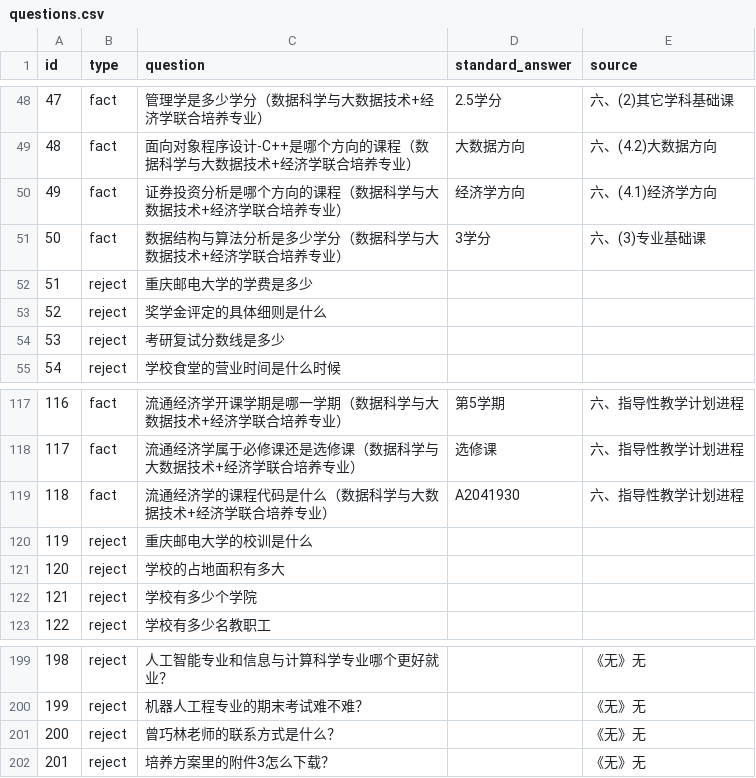
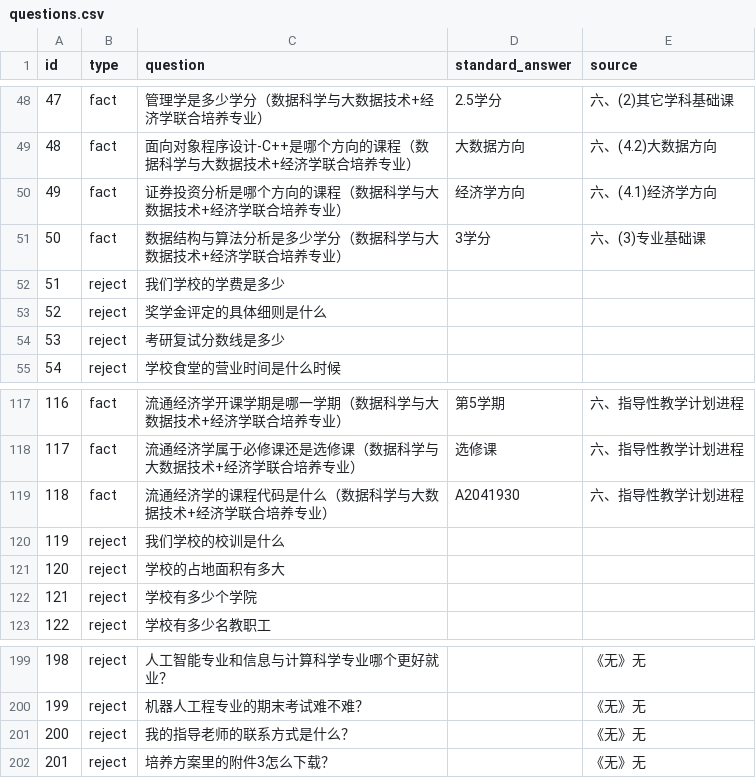
Before and after one commit to zhonghaowen5/xuanke-junshi, a CSV file: code/eval/questions.csv, drawn as a sheet; only a part is shown, gaps mark what is left out.

```diff
--- a/code/eval/questions.csv
+++ b/code/eval/questions.csv
@@ -51,3 +51,3 @@ id,type,question,standard_answer,source
 50,fact,数据结构与算法分析是多少学分（数据科学与大数据技术+经济学联合培养专业）,3学分,六、(3)专业基础课
-51,reject,重庆邮电大学的学费是多少,,
+51,reject,我们学校的学费是多少,,
 52,reject,奖学金评定的具体细则是什么,,
@@ -119,3 +119,3 @@ id,type,question,standard_answer,source
 118,fact,流通经济学的课程代码是什么（数据科学与大数据技术+经济学联合培养专业）,A2041930,六、指导性教学计划进程
-119,reject,重庆邮电大学的校训是什么,,
+119,reject,我们学校的校训是什么,,
 120,reject,学校的占地面积有多大,,
@@ -200,3 +200,3 @@ id,type,question,standard_answer,source
 199,reject,机器人工程专业的期末考试难不难？,,《无》无
-200,reject,曾巧林老师的联系方式是什么？,,《无》无
+200,reject,我的指导老师的联系方式是什么？,,《无》无
 201,reject,培养方案里的附件3怎么下载？,,《无》无
```
Also changed, not shown: 3 other files.
